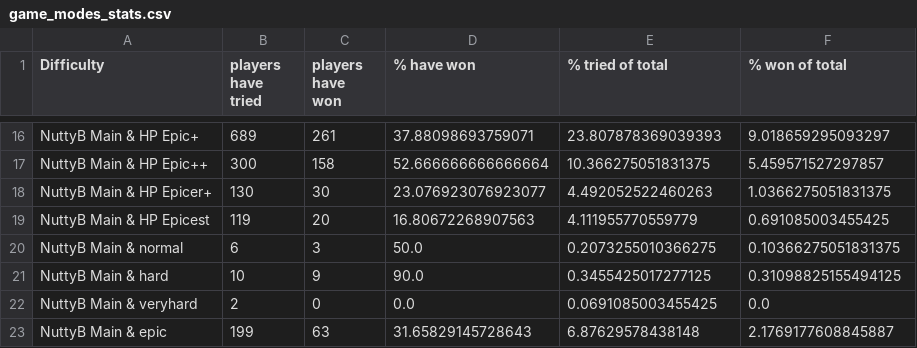
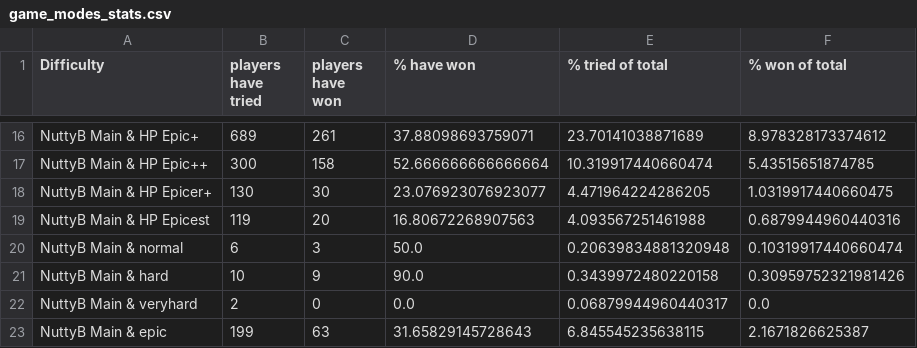
Before and after one commit to tetrisface/raptor-stats, a CSV file: game_modes_stats.csv, drawn as a sheet; only a part is shown, gaps mark what is left out; the diff covers the shown part only.

```diff
--- a/game_modes_stats.csv
+++ b/game_modes_stats.csv
@@ -16,8 +16,8 @@
-"NuttyB Main & HP Epic+","689","261","37.88098693759071","23.807878369039393","9.018659295093297"
-"NuttyB Main & HP Epic++","300","158","52.666666666666664","10.366275051831375","5.459571527297857"
-"NuttyB Main & HP Epicer+","130","30","23.076923076923077","4.492052522460263","1.0366275051831375"
-"NuttyB Main & HP Epicest","119","20","16.80672268907563","4.111955770559779","0.691085003455425"
-"NuttyB Main & normal","6","3","50.0","0.2073255010366275","0.10366275051831375"
-"NuttyB Main & hard","10","9","90.0","0.3455425017277125","0.31098825155494125"
-"NuttyB Main & veryhard","2","0","0.0","0.0691085003455425","0.0"
-"NuttyB Main & epic","199","63","31.65829145728643","6.87629578438148","2.1769177608845887"
+"NuttyB Main & HP Epic+","689","261","37.88098693759071","23.70141038871689","8.978328173374612"
+"NuttyB Main & HP Epic++","300","158","52.666666666666664","10.319917440660474","5.43515651874785"
+"NuttyB Main & HP Epicer+","130","30","23.076923076923077","4.471964224286205","1.0319917440660475"
+"NuttyB Main & HP Epicest","119","20","16.80672268907563","4.093567251461988","0.6879944960440316"
+"NuttyB Main & normal","6","3","50.0","0.20639834881320948","0.10319917440660474"
+"NuttyB Main & hard","10","9","90.0","0.3439972480220158","0.30959752321981426"
+"NuttyB Main & veryhard","2","0","0.0","0.06879944960440317","0.0"
+"NuttyB Main & epic","199","63","31.65829145728643","6.845545235638115","2.1671826625387"
```
Also changed, not shown: 31 edited cells elsewhere in this file, 3 other files.
